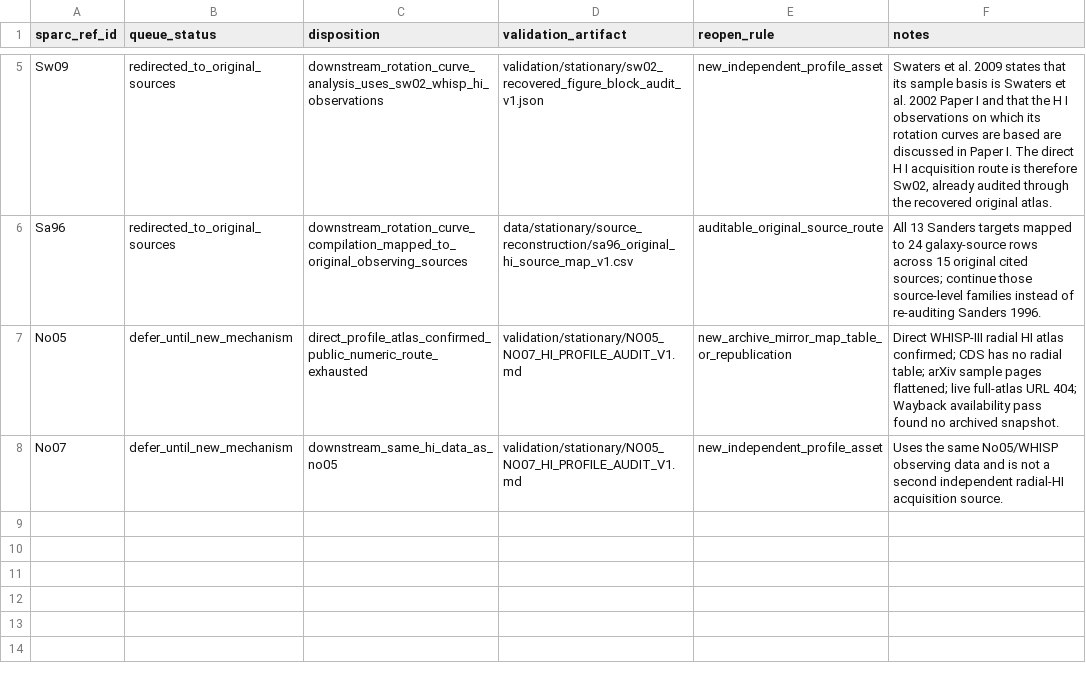
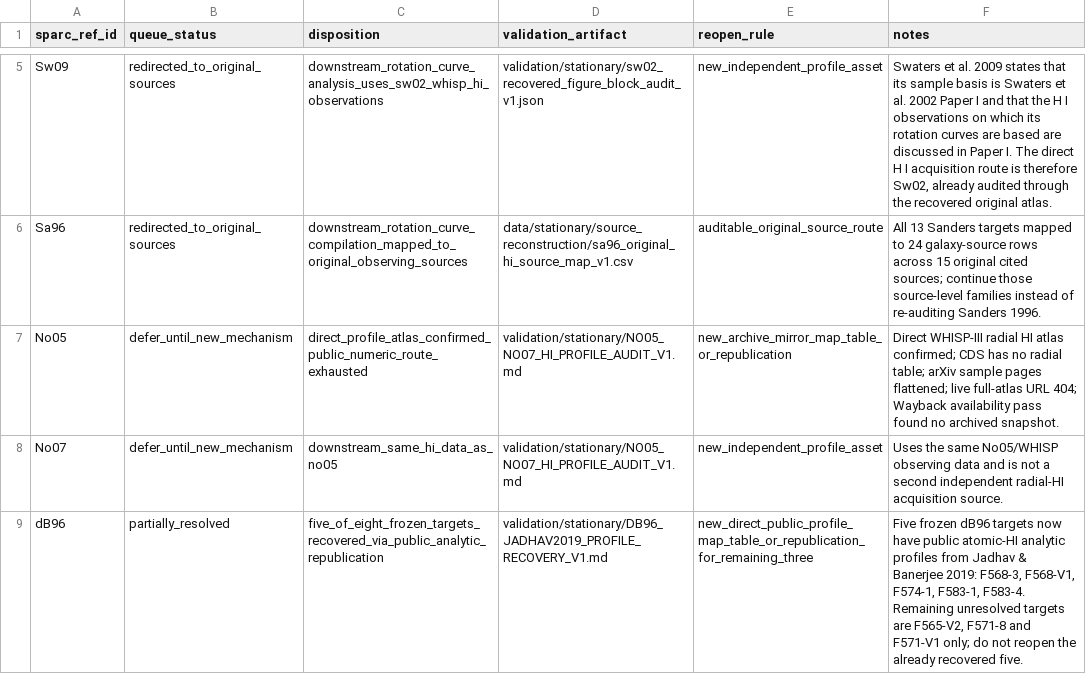
Before and after one commit to mjiresearch/persistent-geometric-states-paper1, a CSV file: data/stationary/source_reconstruction/sparc_hi_reference_family_disposition_v1.csv, drawn as a sheet; only a part is shown, gaps mark what is left out; the diff names each change by its address in the sheet, - before the commit and + after, or states it on an @@ line.

Commit message:
Record partial dB96 profile recovery disposition

```diff
--- a/data/stationary/source_reconstruction/sparc_hi_reference_family_disposition_v1.csv
+++ b/data/stationary/source_reconstruction/sparc_hi_reference_family_disposition_v1.csv
+row 9: dB96 | partially_resolved | five_of_eight_frozen_targets_recovered_via_public_analytic_republication | validation/stationary/DB96_JADHAV2019_PROFILE_RECOVERY_V1.md | new_direct_public_profile_map_table_or_republication_for_remaining_three | Five frozen dB96 targets now have public atomic-HI analytic profiles from Jadhav & Banerjee 2019: F568-3, F568-V1, F574-1, F583-1, F583-4. Remaining unresolved targets are F565-V2, F571-8 and F571-V1 only; do not reopen the already recovered five.
```
